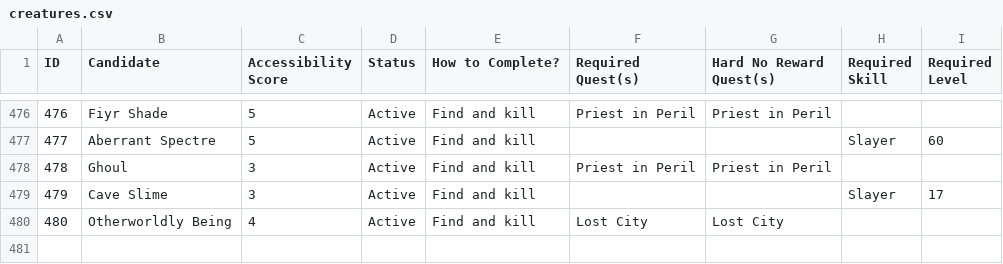
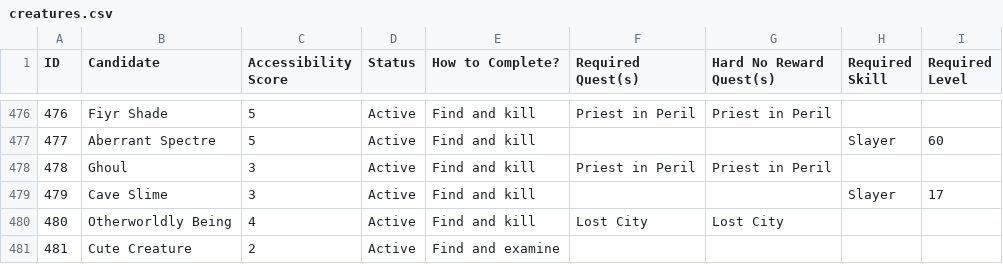
Before and after one commit to GChappo7/zoologist, a CSV file: data/creatures.csv, drawn as a sheet; only a part is shown, gaps mark what is left out.

Commit message:
Add Cute Creature to Zoologist list

```diff
--- a/data/creatures.csv
+++ b/data/creatures.csv
@@ -480 +480,2 @@ ID,Candidate,Accessibility Score,Status,How to Complete?,Required Quest(s),Hard
 "480","Otherworldly Being","4","Active","Find and kill","Lost City","Lost City","",""
+"481","Cute Creature","2","Active","Find and examine","","","",""
```
